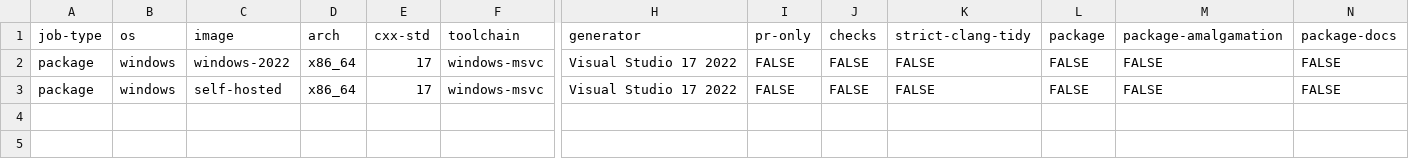
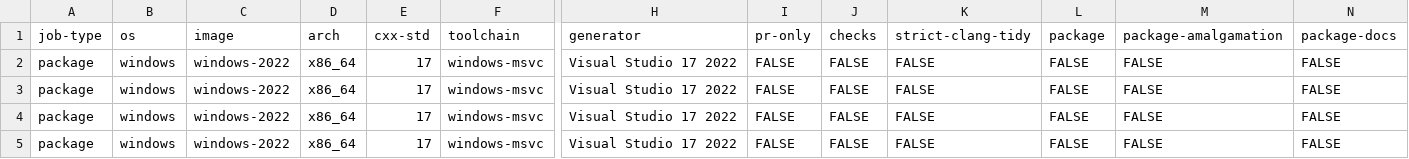
Before and after one commit to SteffenL/webview, a CSV file: .github/workflows/build_matrix.csv, drawn as a sheet; only a part is shown, gaps mark what is left out; rows hold the shown columns only; the diff names each change by its address in the sheet, - before the commit and + after, or states it on an @@ line.

```diff
--- a/.github/workflows/build_matrix.csv
+++ b/.github/workflows/build_matrix.csv
-C3 (image): self-hosted
+C3 (image): windows-2022
+row 4: package | windows | windows-2022 | x86_64 | 17 | windows-msvc | Visual Studio 17 2022 | FALSE | FALSE | FALSE | FALSE | FALSE | FALSE
+row 5: package | windows | windows-2022 | x86_64 | 17 | windows-msvc | Visual Studio 17 2022 | FALSE | FALSE | FALSE | FALSE | FALSE | FALSE
```
Also changed, not shown: 1 other file.
